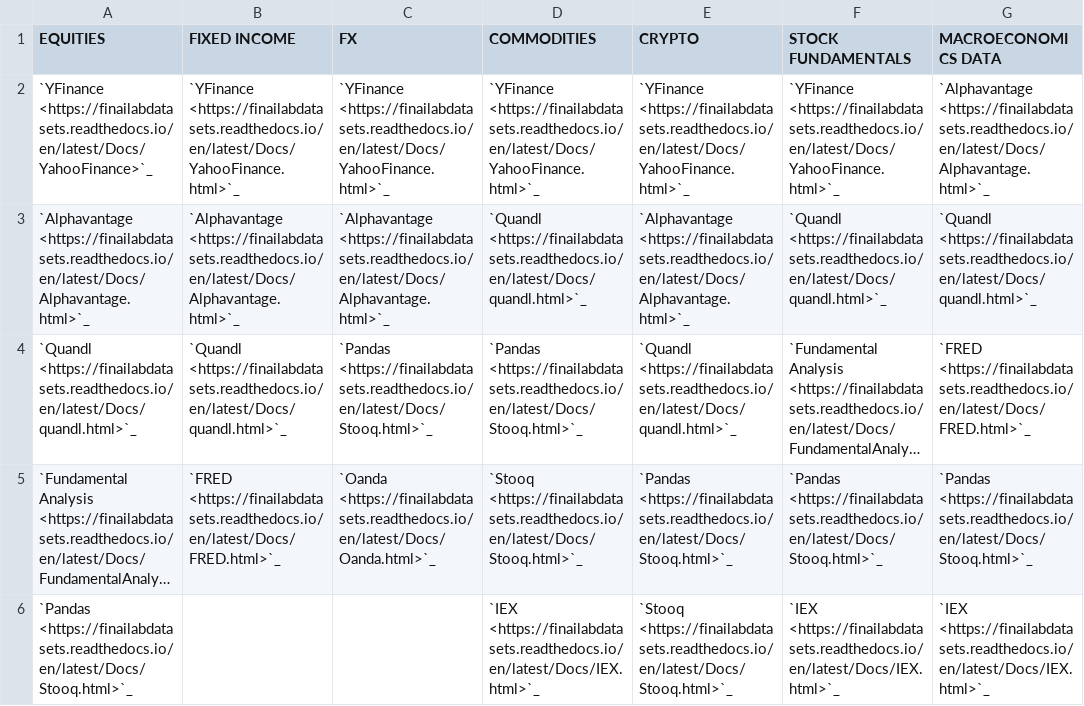
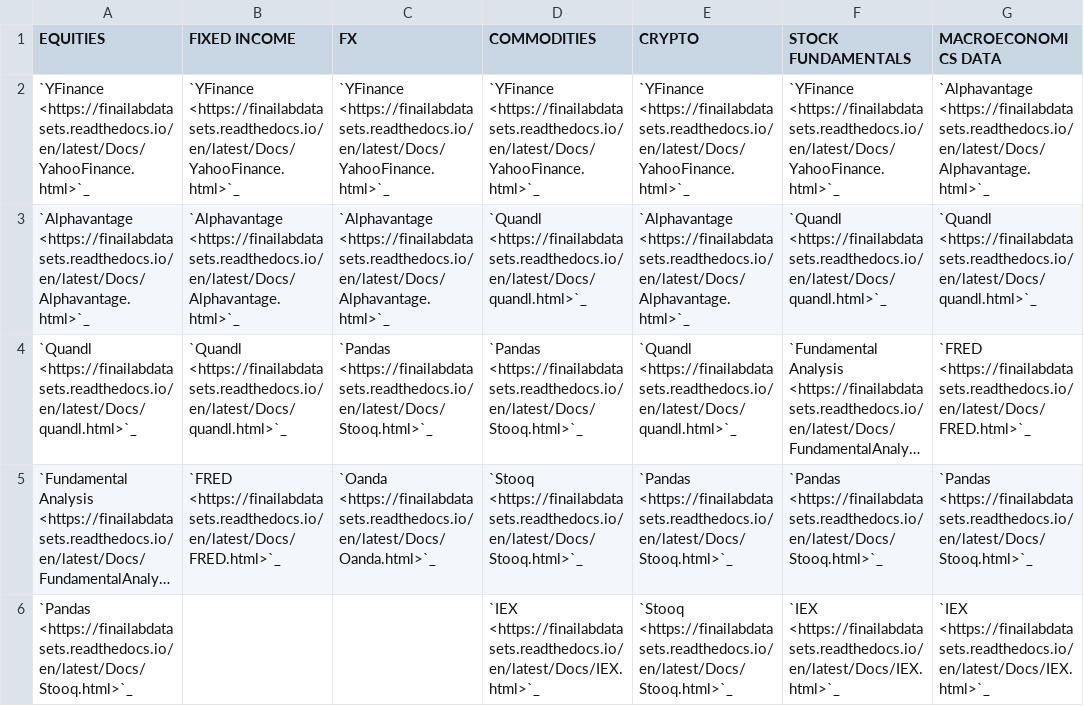
Before and after one commit to tatsath/FinAILabDatasets, a CSV file: feature_tracker_table.csv, drawn as a sheet; only a part is shown; long unchanged cells end in …; the diff names each change by its address in the sheet, - before the commit and + after, or states it on an @@ line.

Commit message:
missed one yahoo finance

```diff
--- a/feature_tracker_table.csv
+++ b/feature_tracker_table.csv
-A2 (EQUITIES): `YFinance <https://finailabdatasets.readthedocs.io/en/latest/Docs/YahooFinance>`_
+A2 (EQUITIES): `YFinance <https://finailabdatasets.readthedocs.io/en/latest/Docs/YahooFinance.html>`_
```
